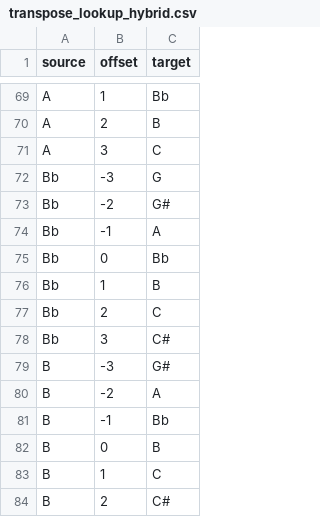
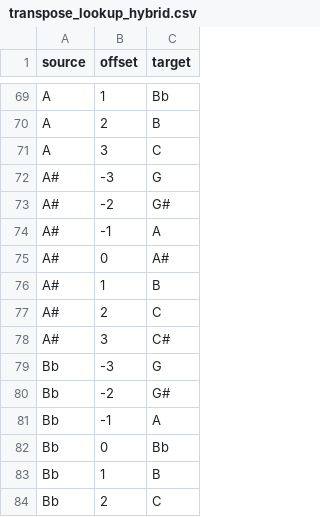
Before and after one commit to aadennis/MusicMaking, a CSV file: Transposition/transpose_lookup_hybrid.csv, drawn as a sheet; only a part is shown, gaps mark what is left out; the shorter side is filled out with more unchanged rows.

Commit message:
use brute force rather than reason about enharmonization

```diff
--- a/Transposition/transpose_lookup_hybrid.csv
+++ b/Transposition/transpose_lookup_hybrid.csv
@@ -71,2 +71,9 @@ A,2,B
 A,3,C
+A#,-3,G
+A#,-2,G#
+A#,-1,A
+A#,0,A#
+A#,1,B
+A#,2,C
+A#,3,C#
 Bb,-3,G
```
